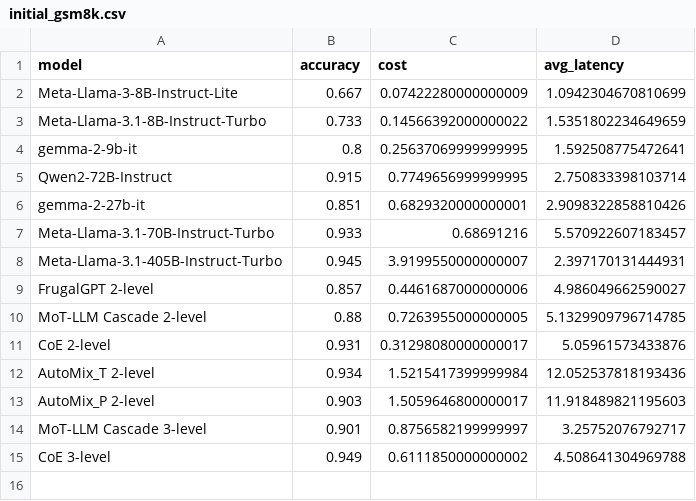
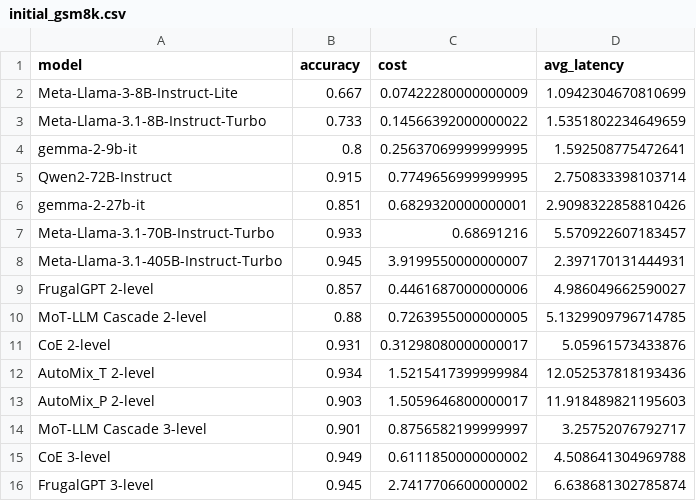
Before and after one commit to stevenkolawole/Agreement-Based-Cascading, a CSV file: initial_gsm8k.csv, drawn as a sheet; the diff names each change by its address in the sheet, - before the commit and + after, or states it on an @@ line.

```diff
--- a/initial_gsm8k.csv
+++ b/initial_gsm8k.csv
+row 16: FrugalGPT 3-level | 0.945 | 2.7417706600000002 | 6.638681302785874
```
Also changed, not shown: 2 other files.
